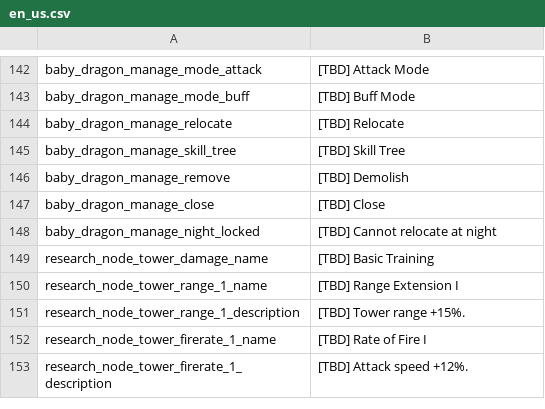
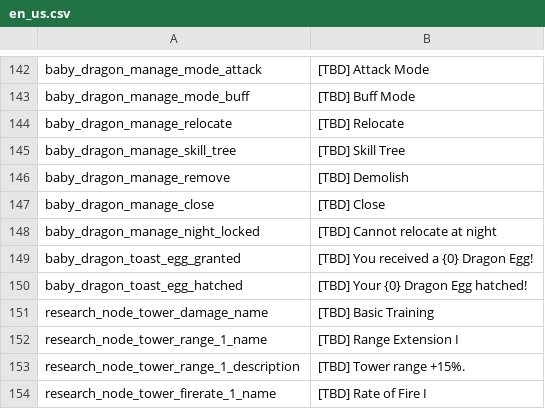
Before and after one commit to JoKangHyeon/TowerAndDragon, a CSV file: Assets/StreamingAssets/Localization/en_us.csv, drawn as a sheet; only a part is shown, gaps mark what is left out; the shorter side is filled out with more unchanged rows.

Commit message:
새끼용 가이드 시스템 기초 구현

```diff
--- a/Assets/StreamingAssets/Localization/en_us.csv
+++ b/Assets/StreamingAssets/Localization/en_us.csv
@@ -148,2 +148,4 @@
 "baby_dragon_manage_night_locked","[TBD] Cannot relocate at night"
+"baby_dragon_toast_egg_granted","[TBD] You received a {0} Dragon Egg!"
+"baby_dragon_toast_egg_hatched","[TBD] Your {0} Dragon Egg hatched!"
 "research_node_tower_damage_name","[TBD] Basic Training"
```
